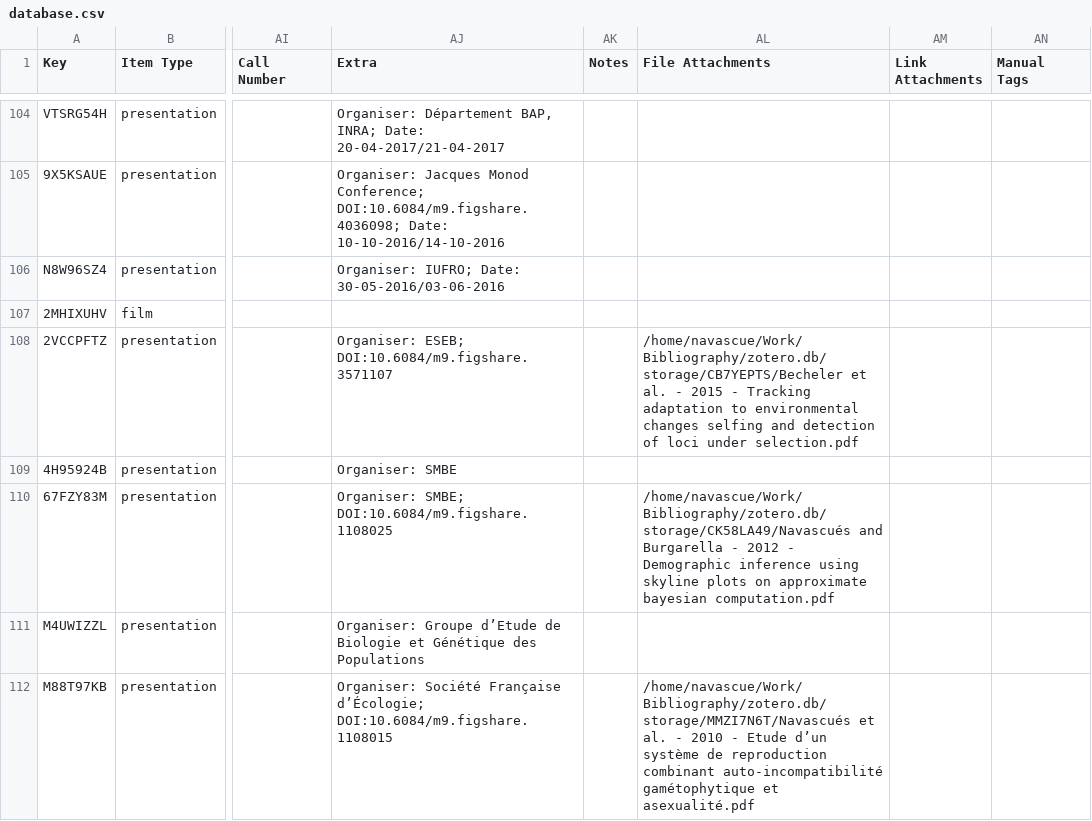
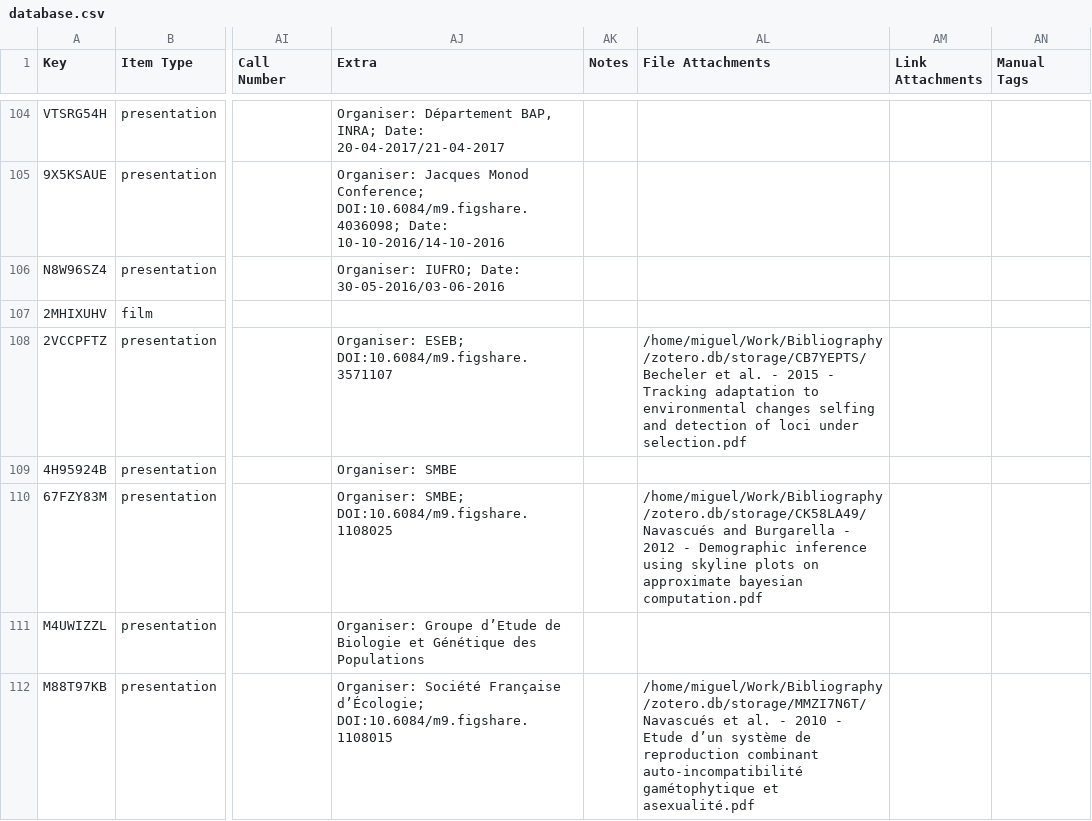
Before and after one commit to mnavascues/Website, a CSV file: database.csv, drawn as a sheet; only a part is shown, gaps mark what is left out; the diff covers the shown part only; the diff names each change by its address in the sheet, - before the commit and + after, or states it on an @@ line.

Commit message:
updated zotero database

```diff
--- a/database.csv
+++ b/database.csv
-AL108 (File Attachments): /home/navascue/Work/Bibliography/zotero.db/storage/CB7YEPTS/Becheler et al.…
+AL108 (File Attachments): /home/miguel/Work/Bibliography/zotero.db/storage/CB7YEPTS/Becheler et al.…
-AL110 (File Attachments): /home/navascue/Work/Bibliography/zotero.db/storage/CK58LA49/Navascués and Burgarella…
+AL110 (File Attachments): /home/miguel/Work/Bibliography/zotero.db/storage/CK58LA49/Navascués and Burgarella…
-AL112 (File Attachments): /home/navascue/Work/Bibliography/zotero.db/storage/MMZI7N6T/Navascués et al.…
+AL112 (File Attachments): /home/miguel/Work/Bibliography/zotero.db/storage/MMZI7N6T/Navascués et al.…
```
Also changed, not shown: 2 added rows and 80 edited cells elsewhere in this file.
